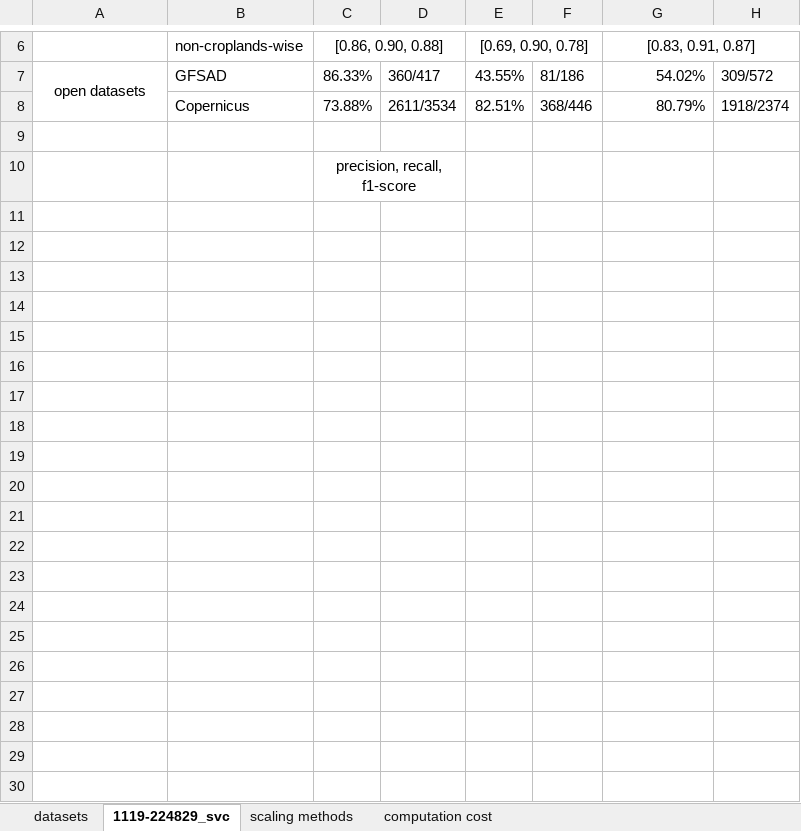
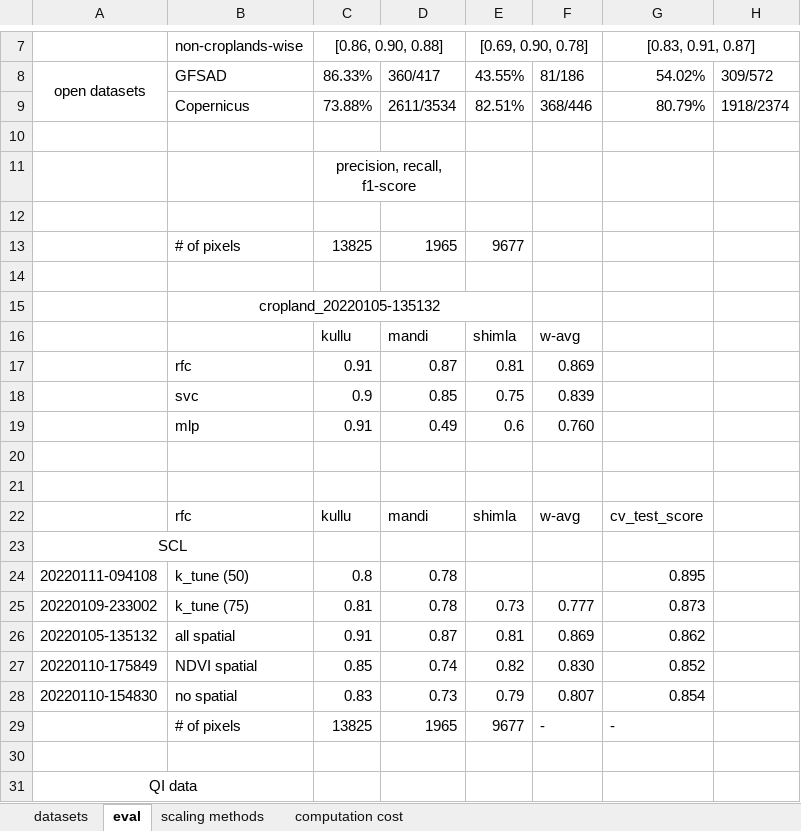
Before and after one commit to YourVirtualColdChainAssistant/MLsat-cropland-himachal, an Excel workbook: results/results.xlsx, sheet eval, drawn as a sheet; only a part is shown, gaps mark what is left out; values as stored, in another font and other column widths than the file's, no borders; the diff covers the shown part only; the diff names each change by its address in the sheet, - before the commit and + after, or states it on an @@ line.

Commit message:
new results about feature selection

```diff
--- a/results/results.xlsx (sheet eval)
+++ b/results/results.xlsx (sheet eval)
-sheet tab: 1119-224829_svc
+sheet tab: eval
+row 12: (empty)
+row 13:  | # of pixels | 13825 | 1965 | 9677
+row 14: (empty)
+row 15:  | cropland_20220105-135132
+row 16:  |  | kullu | mandi | shimla | w-avg
+row 17:  | rfc | 0.91 | 0.87 | 0.81 | 0.869
+row 18:  | svc | 0.9 | 0.85 | 0.75 | 0.839
+row 19:  | mlp | 0.91 | 0.49 | 0.6 | 0.760
+row 20: (empty)
+row 21: (empty)
+row 22:  | rfc | kullu | mandi | shimla | w-avg | cv_test_score
+row 23: SCL
+row 24: 20220111-094108 | k_tune (50) | 0.8 | 0.78 |  |  | 0.895
+row 25: 20220109-233002 | k_tune (75) | 0.81 | 0.78 | 0.73 | 0.777 | 0.873
+row 26: 20220105-135132 | all spatial | 0.91 | 0.87 | 0.81 | 0.869 | 0.862
+row 27: 20220110-175849 | NDVI spatial | 0.85 | 0.74 | 0.82 | 0.830 | 0.852
+row 28: 20220110-154830 | no spatial | 0.83 | 0.73 | 0.79 | 0.807 | 0.854
+row 29:  | # of pixels | 13825 | 1965 | 9677 | - | -
+row 30: (empty)
+row 31: QI data
```
Also changed, not shown: 11 added rows elsewhere in this sheet, formulas that keep their value, 12 other files.
